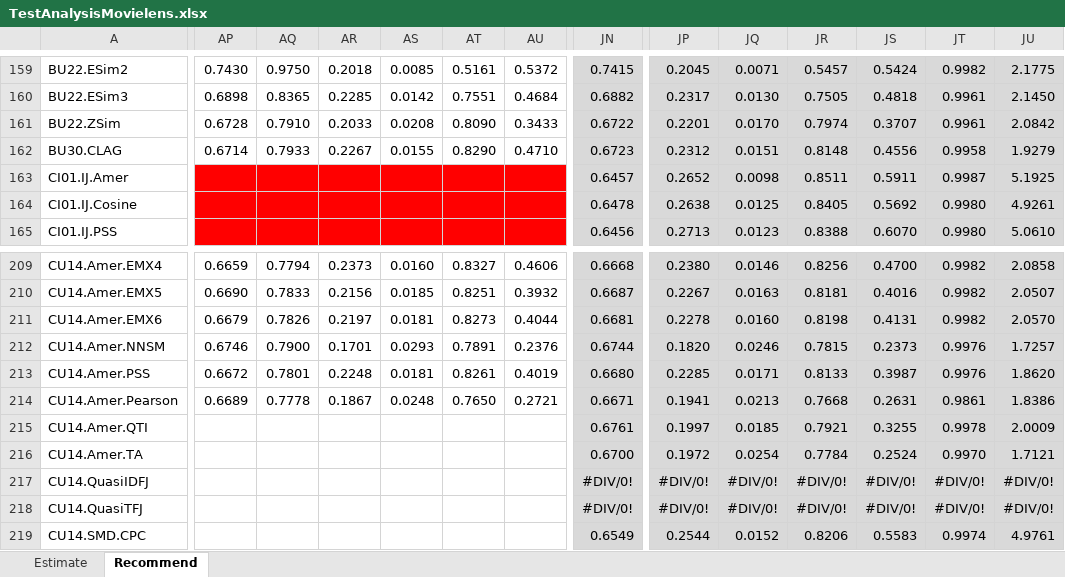
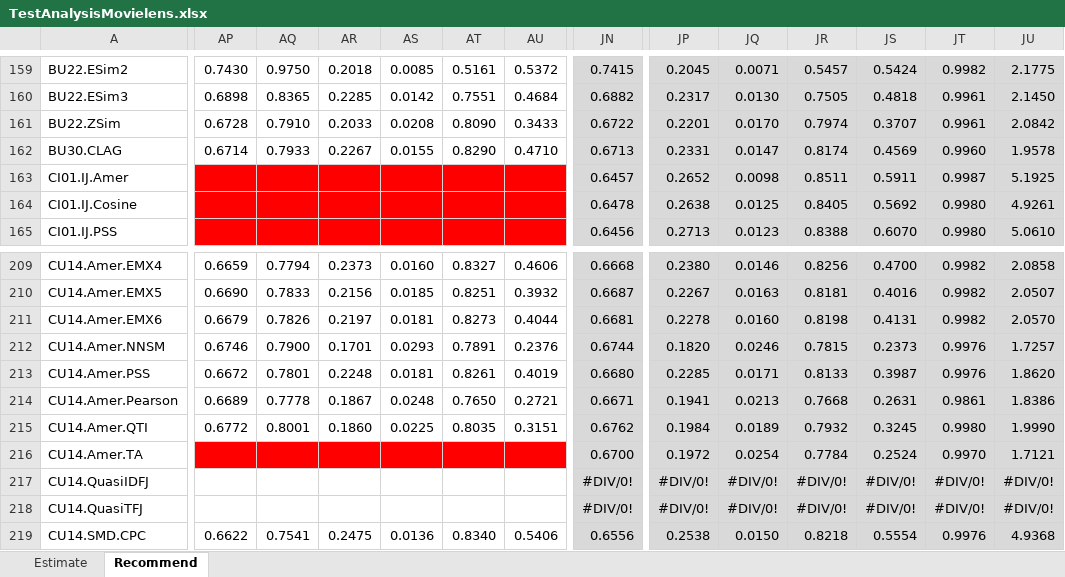
Before and after one commit to locnguyenacademic/sim, an Excel workbook: 4_testing/neighborcf/movielens/2022.05.19-big/TestAnalysisMovielens.xlsx, sheet Recommend, drawn as a sheet; only a part is shown, gaps mark what is left out; values as stored, in another font and other column widths than the file's, no borders; the diff covers the shown part only; the diff names each change by its address in the sheet, - before the commit and + after, or states it on an @@ line.

```diff
--- a/4_testing/neighborcf/movielens/2022.05.19-big/TestAnalysisMovielens.xlsx (sheet Recommend)
+++ b/4_testing/neighborcf/movielens/2022.05.19-big/TestAnalysisMovielens.xlsx (sheet Recommend)
-JN162: 0.6723
+JN162: 0.6713
-JP162: 0.2312
+JP162: 0.2331
-JQ162: 0.0151
+JQ162: 0.0147
-JR162: 0.8148
+JR162: 0.8174
-JS162: 0.4556
+JS162: 0.4569
-JT162: 0.9958
+JT162: 0.9960
-JU162: 1.9279
+JU162: 1.9578
-AP215: (empty)
+AP215: 0.6772
-AQ215: (empty)
+AQ215: 0.8001
-AR215: (empty)
+AR215: 0.1860
-AS215: (empty)
+AS215: 0.0225
-AT215: (empty)
+AT215: 0.8035
-AU215: (empty)
+AU215: 0.3151
-JN215: 0.6761
+JN215: 0.6762
-JP215: 0.1997
+JP215: 0.1984
-JQ215: 0.0185
+JQ215: 0.0189
-JR215: 0.7921
+JR215: 0.7932
-JS215: 0.3255
+JS215: 0.3245
-JT215: 0.9978
+JT215: 0.9980
-JU215: 2.0009
+JU215: 1.9990
-AP216:AU216 fill: none
+AP216:AU216 fill: #FF0000
-AP219: (empty)
+AP219: 0.6622
-AQ219: (empty)
+AQ219: 0.7541
-AR219: (empty)
+AR219: 0.2475
-AS219: (empty)
+AS219: 0.0136
-AT219: (empty)
+AT219: 0.8340
-AU219: (empty)
+AU219: 0.5406
-JN219: 0.6549
+JN219: 0.6556
-JP219: 0.2544
+JP219: 0.2538
-JQ219: 0.0152
+JQ219: 0.0150
-JR219: 0.8206
+JR219: 0.8218
-JS219: 0.5583
+JS219: 0.5554
-JT219: 0.9974
+JT219: 0.9976
-JU219: 4.9761
+JU219: 4.9368
```
Also changed, not shown: 223 edited cells and cell formats elsewhere in this sheet, 4_testing/neighborcf/filmtrust/2022.05.19-big/TestAnalysisFilmTrust.xlsx.
